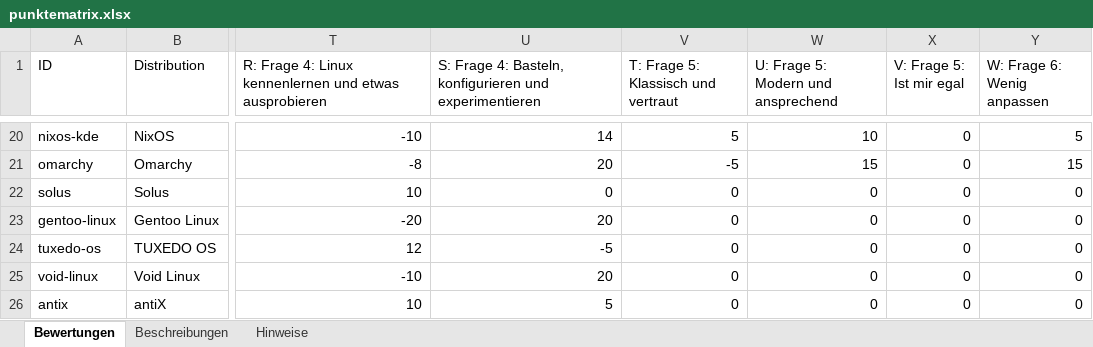
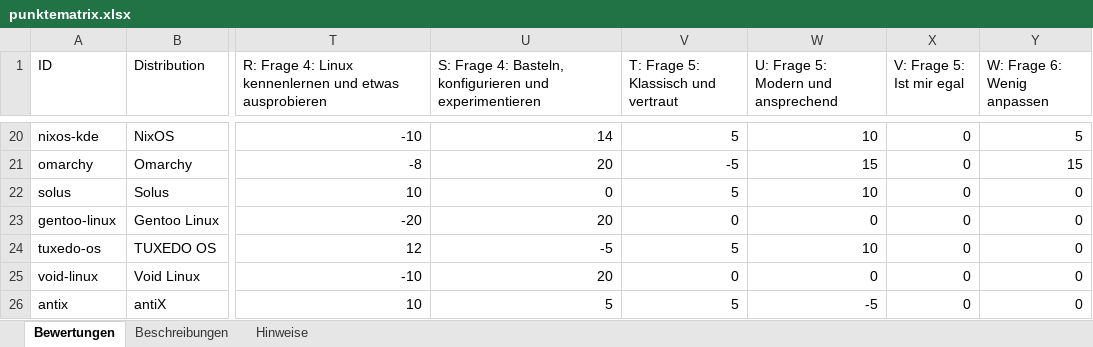
Before and after one commit to ff4f-git/distrochooser, an Excel workbook: data/punktematrix.xlsx, sheet Bewertungen, drawn as a sheet; only a part is shown, gaps mark what is left out; values as stored, in another font and other column widths than the file's, no borders; the diff names each change by its address in the sheet, - before the commit and + after, or states it on an @@ line.

Commit message:
Publish distribution catalog 452a7c903716 by ff4f-git

```diff
--- a/data/punktematrix.xlsx (sheet Bewertungen)
+++ b/data/punktematrix.xlsx (sheet Bewertungen)
-V22: 0
+V22: 5
-W22: 0
+W22: 10
-V24: 0
+V24: 5
-W24: 0
+W24: 10
-V26: 0
+V26: 5
-W26: 0
+W26: -5
```
Also changed, not shown: sheet Hinweise, 7 other files.
